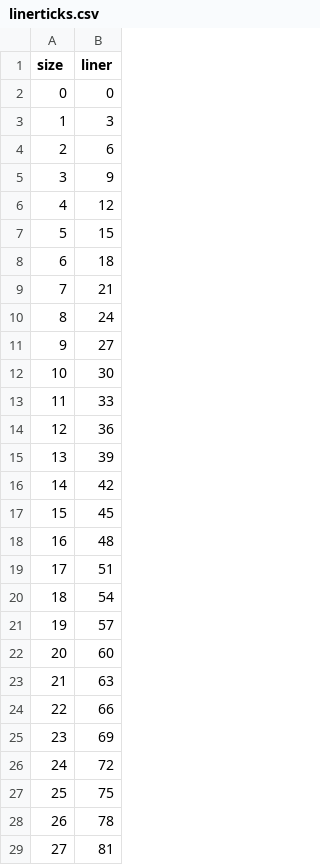
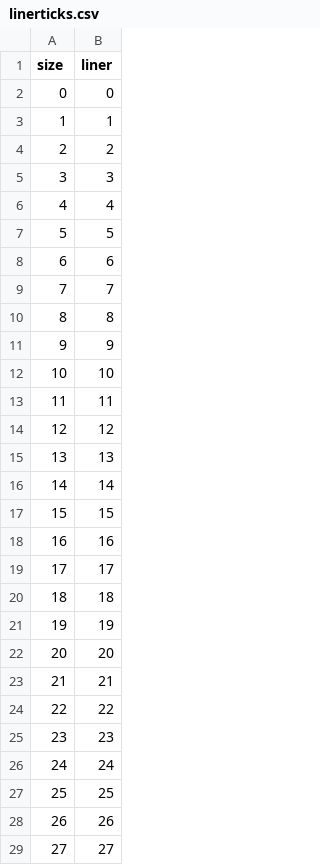
Before and after one commit to stellashen/CSE247_Data_Structures_and_Algorithms, a CSV file: outputs/linerticks.csv, drawn as a sheet; only a part is shown; the diff covers the shown part only.

```diff
--- a/outputs/linerticks.csv
+++ b/outputs/linerticks.csv
@@ -2,28 +2,28 @@ size,liner
 0,0
-1,3
-2,6
-3,9
-4,12
-5,15
-6,18
-7,21
-8,24
-9,27
-10,30
-11,33
-12,36
-13,39
-14,42
-15,45
-16,48
-17,51
-18,54
-19,57
-20,60
-21,63
-22,66
-23,69
-24,72
-25,75
-26,78
-27,81
+1,1
+2,2
+3,3
+4,4
+5,5
+6,6
+7,7
+8,8
+9,9
+10,10
+11,11
+12,12
+13,13
+14,14
+15,15
+16,16
+17,17
+18,18
+19,19
+20,20
+21,21
+22,22
+23,23
+24,24
+25,25
+26,26
+27,27
```
Also changed, not shown: 72 edited cells elsewhere in this file, 6 other files.
